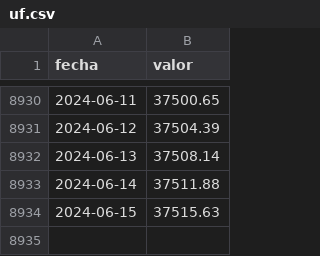
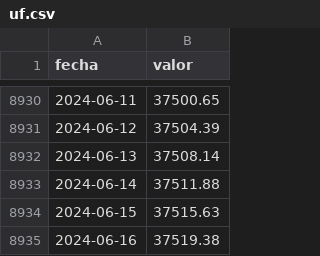
Before and after one commit to jbkunst/indicadores-financieros, a CSV file: data/uf.csv, drawn as a sheet; only a part is shown, gaps mark what is left out.

```diff
--- a/data/uf.csv
+++ b/data/uf.csv
@@ -8934 +8934,2 @@ fecha,valor
 2024-06-15,37515.63
+2024-06-16,37519.38
```
Also changed, not shown: 1 other file.
